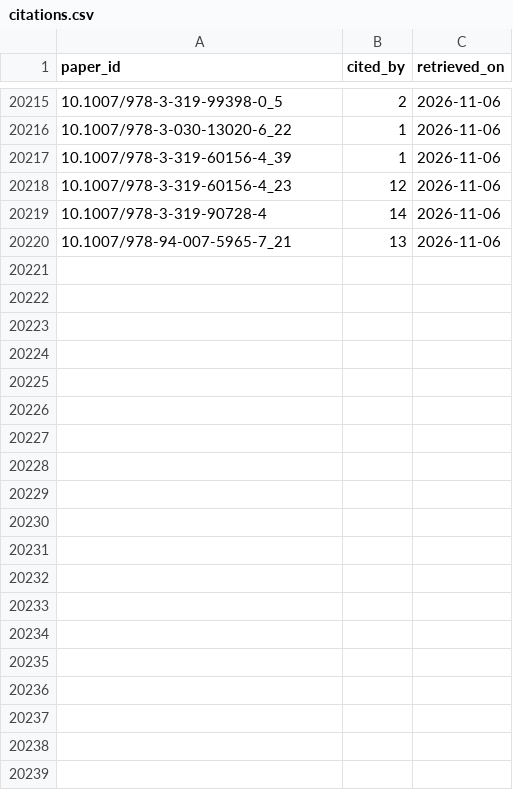
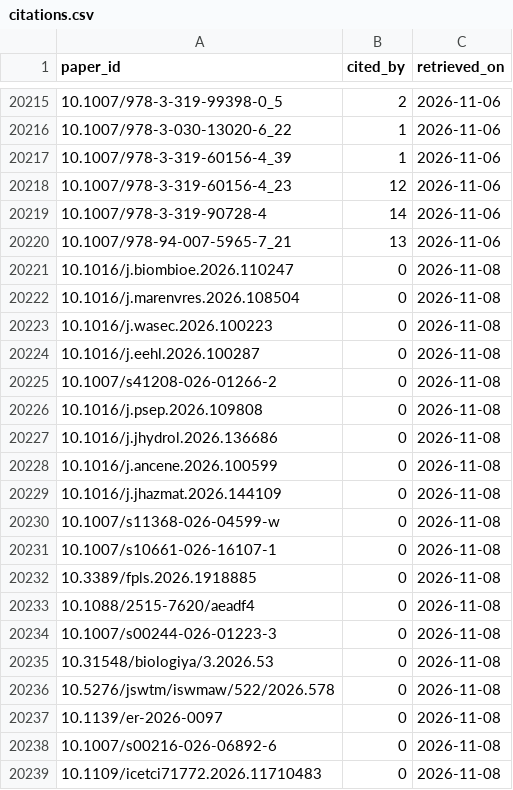
Before and after one commit to henrique-back/mpl_topics_live, a CSV file: get_data/citations.csv, drawn as a sheet; only a part is shown, gaps mark what is left out; the diff covers the shown part only; the diff names each change by its address in the sheet, - before the commit and + after, or states it on an @@ line.

```diff
--- a/get_data/citations.csv
+++ b/get_data/citations.csv
+row 20221: 10.1016/j.biombioe.2026.110247 | 0 | 2026-11-08
+row 20222: 10.1016/j.marenvres.2026.108504 | 0 | 2026-11-08
+row 20223: 10.1016/j.wasec.2026.100223 | 0 | 2026-11-08
+row 20224: 10.1016/j.eehl.2026.100287 | 0 | 2026-11-08
+row 20225: 10.1007/s41208-026-01266-2 | 0 | 2026-11-08
+row 20226: 10.1016/j.psep.2026.109808 | 0 | 2026-11-08
+row 20227: 10.1016/j.jhydrol.2026.136686 | 0 | 2026-11-08
+row 20228: 10.1016/j.ancene.2026.100599 | 0 | 2026-11-08
+row 20229: 10.1016/j.jhazmat.2026.144109 | 0 | 2026-11-08
+row 20230: 10.1007/s11368-026-04599-w | 0 | 2026-11-08
+row 20231: 10.1007/s10661-026-16107-1 | 0 | 2026-11-08
+row 20232: 10.3389/fpls.2026.1918885 | 0 | 2026-11-08
+row 20233: 10.1088/2515-7620/aeadf4 | 0 | 2026-11-08
+row 20234: 10.1007/s00244-026-01223-3 | 0 | 2026-11-08
+row 20235: 10.31548/biologiya/3.2026.53 | 0 | 2026-11-08
+row 20236: 10.5276/jswtm/iswmaw/522/2026.578 | 0 | 2026-11-08
+row 20237: 10.1139/er-2026-0097 | 0 | 2026-11-08
+row 20238: 10.1007/s00216-026-06892-6 | 0 | 2026-11-08
+row 20239: 10.1109/icetci71772.2026.11710483 | 0 | 2026-11-08
```
Also changed, not shown: 9 added rows elsewhere in this file, NER/fuzzy_location_data.csv, NER/merged_fuzzy_classes_labels.csv, 29 other files.
